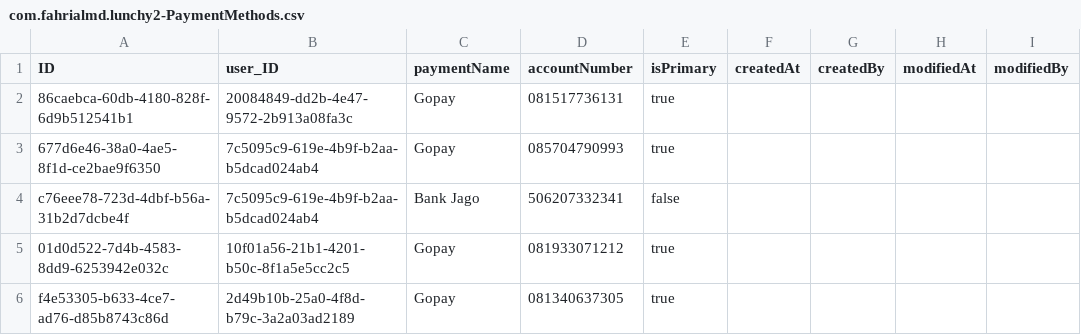
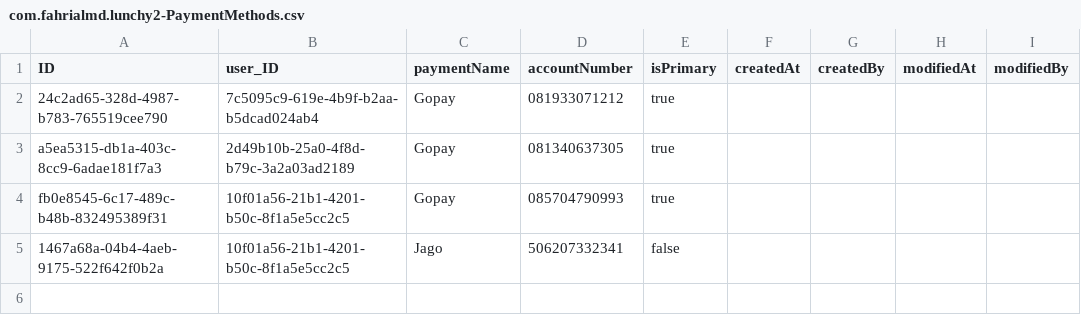
Before and after one commit to fahrialmd/lunchy2, a CSV file: db/data/com.fahrialmd.lunchy2-PaymentMethods.csv, drawn as a sheet.

```diff
--- a/db/data/com.fahrialmd.lunchy2-PaymentMethods.csv
+++ b/db/data/com.fahrialmd.lunchy2-PaymentMethods.csv
@@ -1,6 +1,5 @@
 ID,user_ID,paymentName,accountNumber,isPrimary,createdAt,createdBy,modifiedAt,modifiedBy
-86caebca-60db-4180-828f-6d9b512541b1,20084849-dd2b-4e47-9572-2b913a08fa3c,Gopay,081517736131,true,,,,
-677d6e46-38a0-4ae5-8f1d-ce2bae9f6350,7c5095c9-619e-4b9f-b2aa-b5dcad024ab4,Gopay,085704790993,true,,,,
-c76eee78-723d-4dbf-b56a-31b2d7dcbe4f,7c5095c9-619e-4b9f-b2aa-b5dcad024ab4,Bank Jago,506207332341,false,,,,
-01d0d522-7d4b-4583-8dd9-6253942e032c,10f01a56-21b1-4201-b50c-8f1a5e5cc2c5,Gopay,081933071212,true,,,,
-f4e53305-b633-4ce7-ad76-d85b8743c86d,2d49b10b-25a0-4f8d-b79c-3a2a03ad2189,Gopay,081340637305,true,,,,
+24c2ad65-328d-4987-b783-765519cee790,7c5095c9-619e-4b9f-b2aa-b5dcad024ab4,Gopay,081933071212,true,,,,
+a5ea5315-db1a-403c-8cc9-6adae181f7a3,2d49b10b-25a0-4f8d-b79c-3a2a03ad2189,Gopay,081340637305,true,,,,
+fb0e8545-6c17-489c-b48b-832495389f31,10f01a56-21b1-4201-b50c-8f1a5e5cc2c5,Gopay,085704790993,true,,,,
+1467a68a-04b4-4aeb-9175-522f642f0b2a,10f01a56-21b1-4201-b50c-8f1a5e5cc2c5,Jago,506207332341,false,,,,
```
Also changed, not shown: 8 other files.
